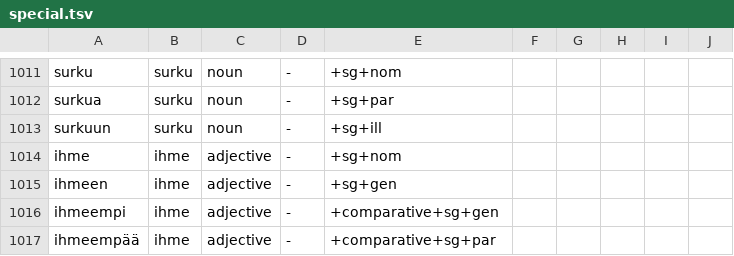
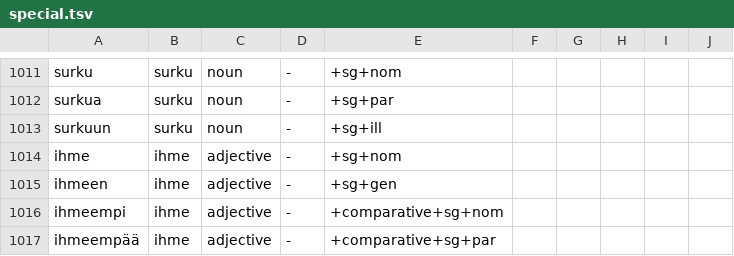
Before and after one commit to pkauppin/pykko, a TSV file: scripts/lexc/special.tsv, drawn as a sheet; only a part is shown, gaps mark what is left out.

```diff
--- a/scripts/lexc/special.tsv
+++ b/scripts/lexc/special.tsv
@@ -1015,3 +1015,3 @@ ihme	ihme	adjective	-	+sg+nom
 ihmeen	ihme	adjective	-	+sg+gen
-ihmeempi	ihme	adjective	-	+comparative+sg+gen
+ihmeempi	ihme	adjective	-	+comparative+sg+nom
 ihmeempää	ihme	adjective	-	+comparative+sg+par
```
Also changed, not shown: 6 other files.
